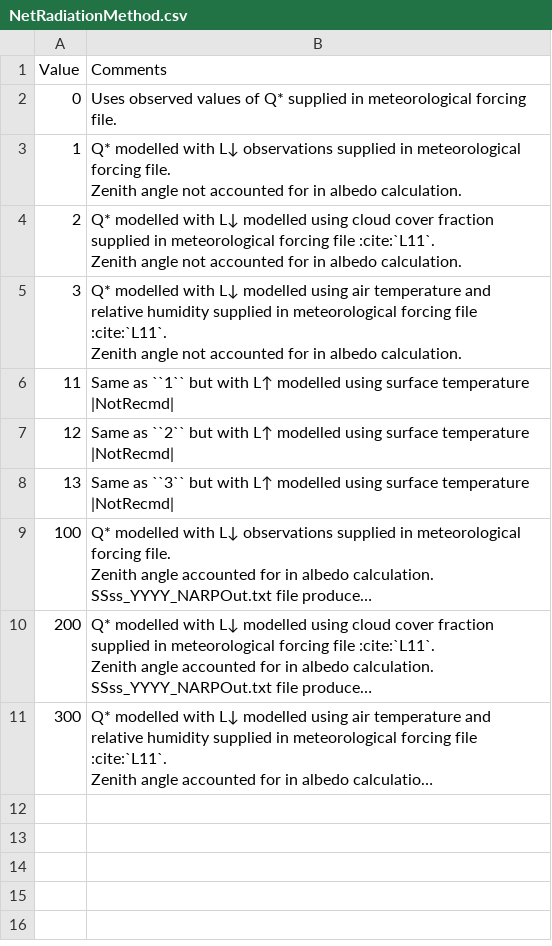
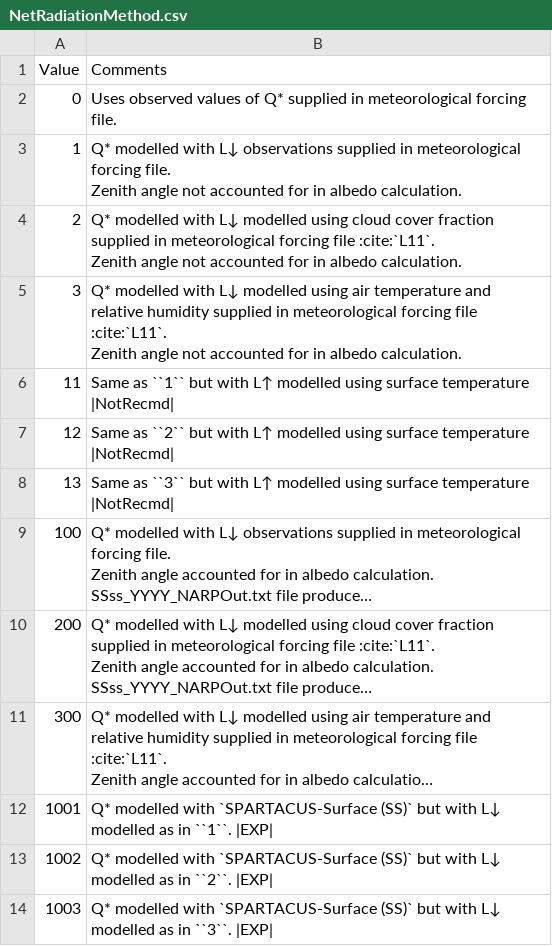
Before and after one commit to sj-mei/SUEWS, a CSV file: docs/source/input_files/RunControl/csv-table/NetRadiationMethod.csv, drawn as a sheet; long unchanged cells end in …; the diff names each change by its address in the sheet, - before the commit and + after, or states it on an @@ line.

Commit message:
move SS input description to the input sector; also minor changes/corrections in other files

```diff
--- a/docs/source/input_files/RunControl/csv-table/NetRadiationMethod.csv
+++ b/docs/source/input_files/RunControl/csv-table/NetRadiationMethod.csv
+row 12: 1001 | Q* modelled with `SPARTACUS-Surface (SS)` but with L↓ modelled as in ``1``. |EXP
+row 13: 1002 | Q* modelled with `SPARTACUS-Surface (SS)` but with L↓ modelled as in ``2``. |EXP
+row 14: 1003 | Q* modelled with `SPARTACUS-Surface (SS)` but with L↓ modelled as in ``3``. |EXP
```
Also changed, not shown: 14 other files.
